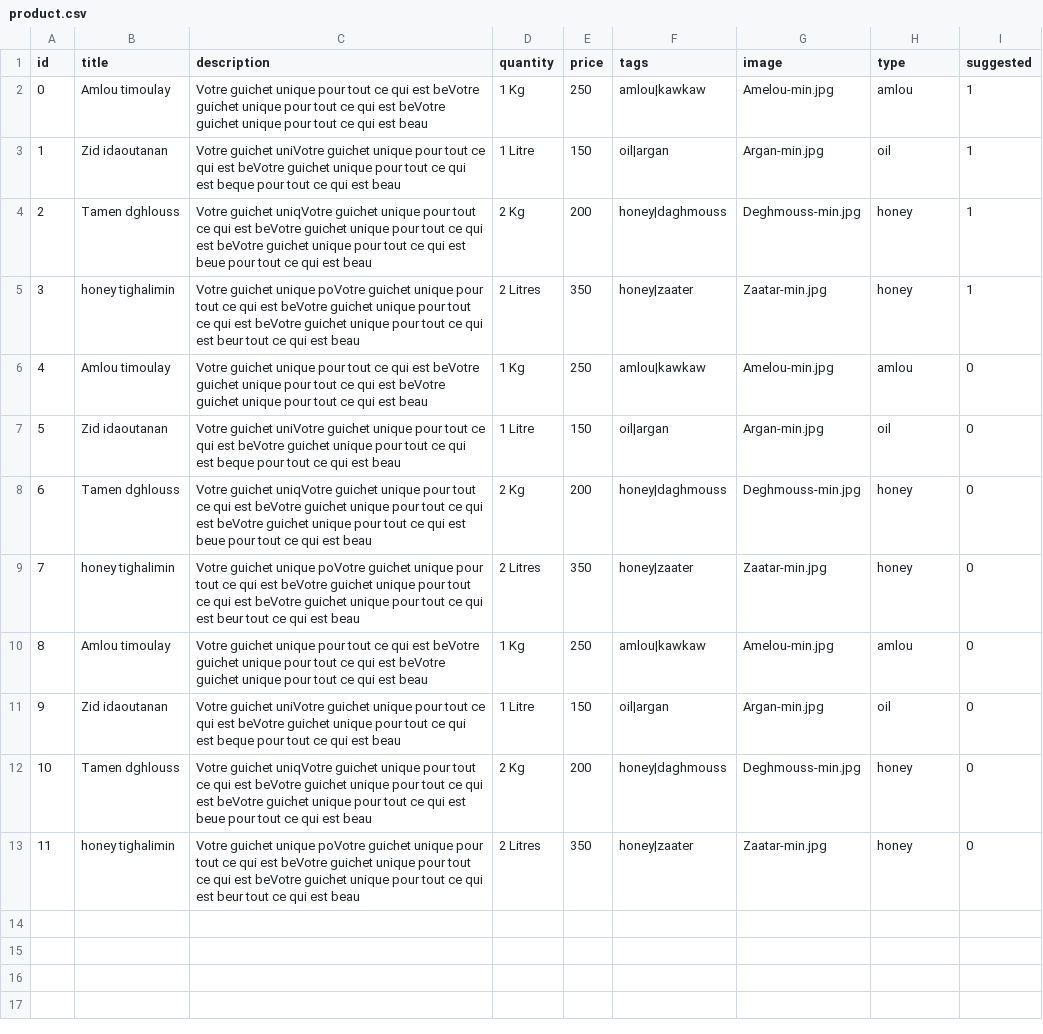
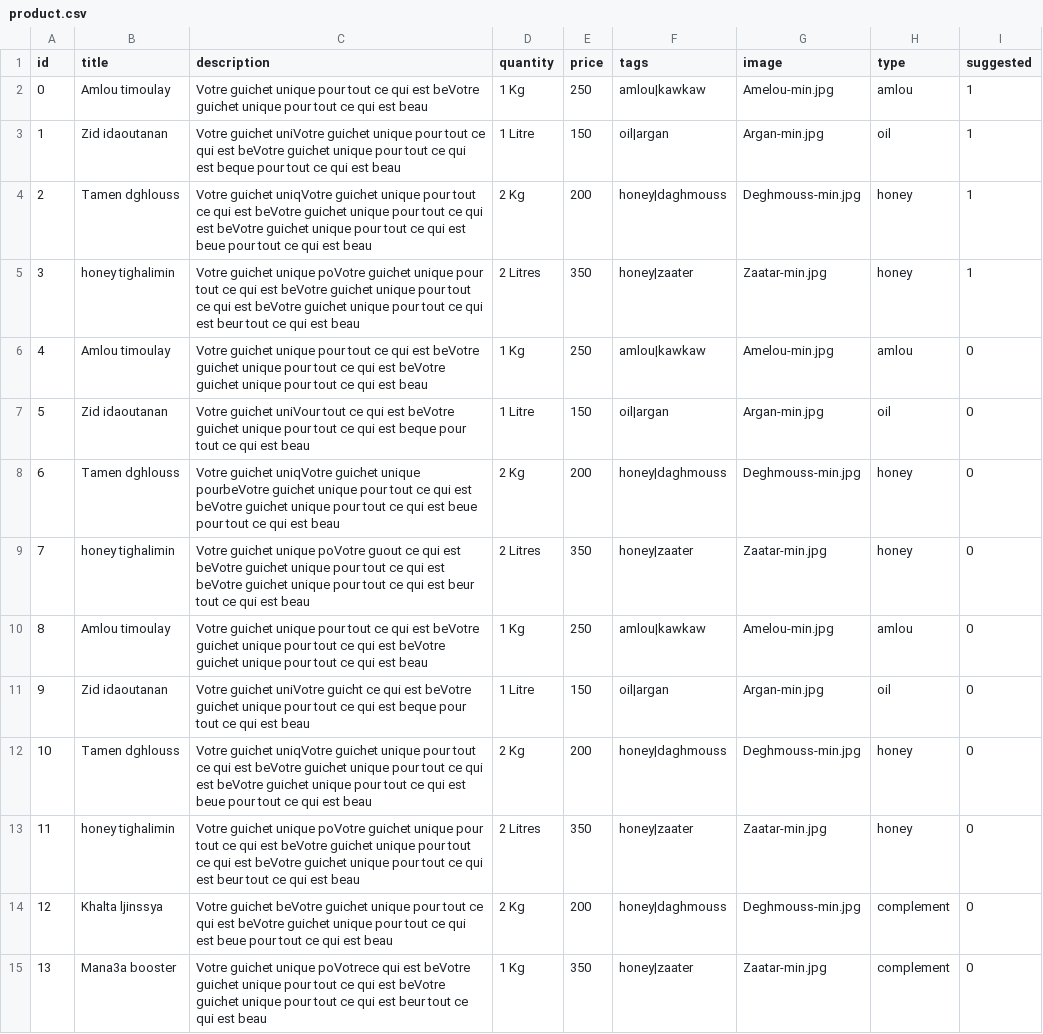
Before and after one commit to mezzinea/igrbio, a CSV file: assets/data/product.csv, drawn as a sheet; removed rows and columns are numbered as before the commit, all else as after; the diff names each change by its address in the sheet, - before the commit and + after, or states it on an @@ line.

```diff
--- a/assets/data/product.csv
+++ b/assets/data/product.csv
-C2 (description): …qui est beVotre guichet unique pour tout ce qui est beau
+C2 (description): …qui est beau
+row 7: 5 | Zid idaoutanan | Votre guichet uniVour tout ce qui est beVotre guichet unique pour tout ce qui est beque pour tout ce qui est beau | 1 Litre | 150 | oil|argan | Argan-min.jpg | oil | 0
+row 8: 6 | Tamen dghlouss | Votre guichet uniqVotre guichet unique pourbeVotre guichet unique pour tout ce qui est beVotre guichet unique pour tout ce qui est beue pour tout ce qui est beau | 2 Kg | 200 | honey|daghmouss | Deghmouss-min.jpg | honey | 0
+row 9: 7 | honey tighalimin | Votre guichet unique poVotre guout ce qui est beVotre guichet unique pour tout ce qui est beVotre guichet unique pour tout ce qui est beur tout ce qui est beau | 2 Litres | 350 | honey|zaater | Zaatar-min.jpg | honey | 0
@@ column A (id) renumbered from row 11 down @@
-C11 (description): …guichet uniVotre guichet unique pour tout ce qui…
+C11 (description): …guichet uniVotre guicht ce qui…
-row 11: 9 | Zid idaoutanan | Votre guichet uniVotre guichet unique pour tout ce qui est beVotre guichet unique pour tout ce qui est beque pour tout ce qui est beau | 1 Litre | 150 | oil|argan | Argan-min.jpg | oil | 0
-B14 (title): Tamen dghlouss
+B14 (title): Khalta ljinssya
-C14 (description): Votre guichet uniqVotre guichet unique pour tout ce qui est beVotre guichet…
+C14 (description): Votre guichet beVotre guichet…
-H14:H15 (type): honey
+H14:H15 (type): complement
-B15 (title): honey tighalimin
+B15 (title): Mana3a booster
-C15 (description): …guichet unique poVotre guichet unique pour tout ce qui est…
+C15 (description): …guichet unique poVotrece qui est…
-D15 (quantity): 2 Litres
+D15 (quantity): 1 Kg
```
Also changed, not shown: 4 other files.
